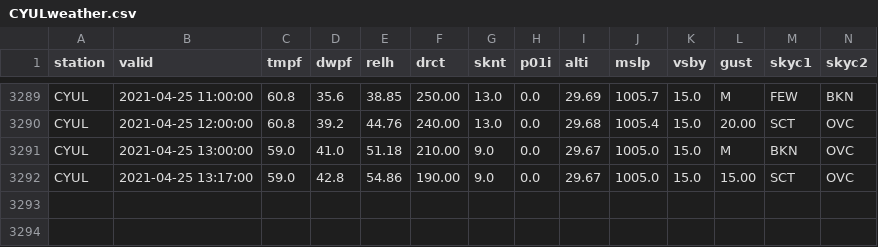
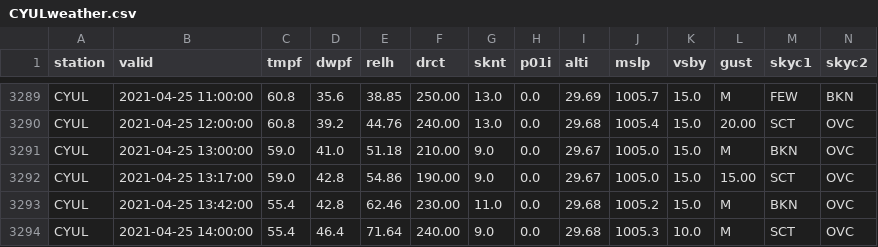
Before and after one commit to drdevinhopkins/210307, a CSV file: data/CYULweather.csv, drawn as a sheet; only a part is shown, gaps mark what is left out; rows hold the shown columns only; the diff names each change by its address in the sheet, - before the commit and + after, or states it on an @@ line.

```diff
--- a/data/CYULweather.csv
+++ b/data/CYULweather.csv
+row 3293: CYUL | 2021-04-25 13:42:00 | 55.4 | 42.8 | 62.46 | 230.00 | 11.0 | 0.0 | 29.68 | 1005.2 | 15.0 | M | BKN | OVC
+row 3294: CYUL | 2021-04-25 14:00:00 | 55.4 | 46.4 | 71.64 | 240.00 | 9.0 | 0.0 | 29.68 | 1005.3 | 10.0 | M | SCT | OVC
```
Also changed, not shown: 1 other file.
